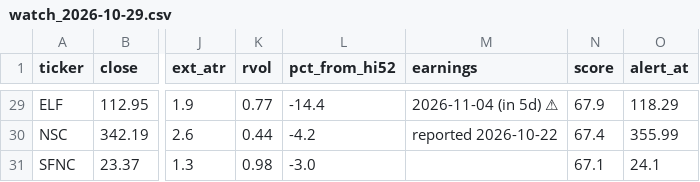
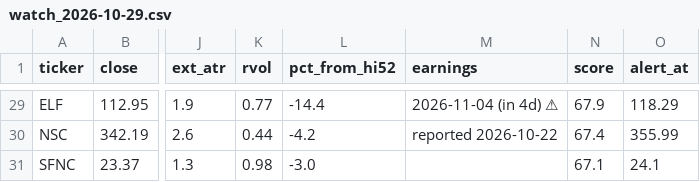
Before and after one commit to somashekarpoojahs/Stocks, a CSV file: scans/2026-10-29/watch_2026-10-29.csv, drawn as a sheet; only a part is shown, gaps mark what is left out; the diff covers the shown part only; the diff names each change by its address in the sheet, - before the commit and + after, or states it on an @@ line.

```diff
--- a/scans/2026-10-29/watch_2026-10-29.csv
+++ b/scans/2026-10-29/watch_2026-10-29.csv
-M29 (earnings): 2026-11-04 (in 5d) ⚠
+M29 (earnings): 2026-11-04 (in 4d) ⚠
```
Also changed, not shown: 16 edited cells elsewhere in this file, scans/2026-10-29/restarts_2026-10-29.csv, scans/2026-10-29/shorts_2026-10-29.csv, 4 other files.
